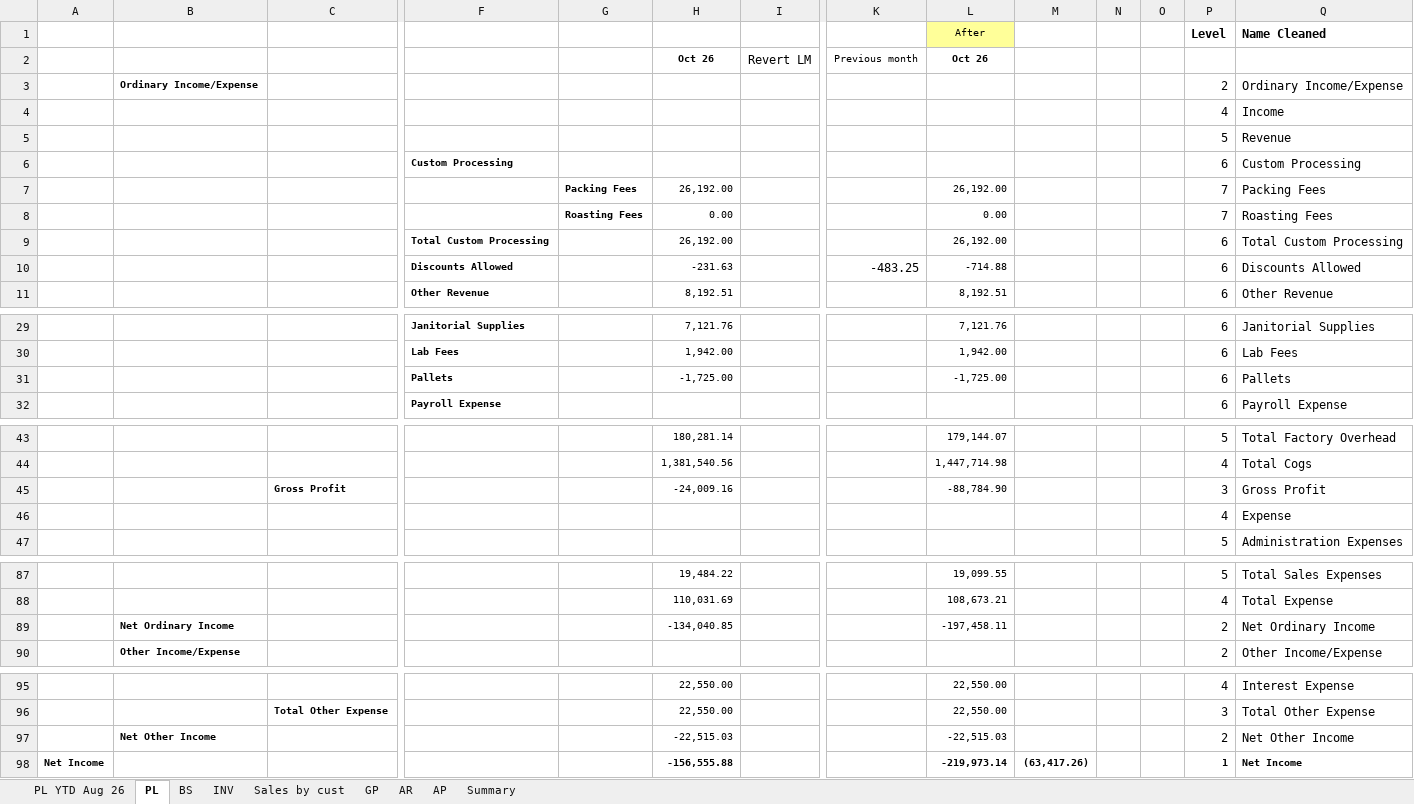
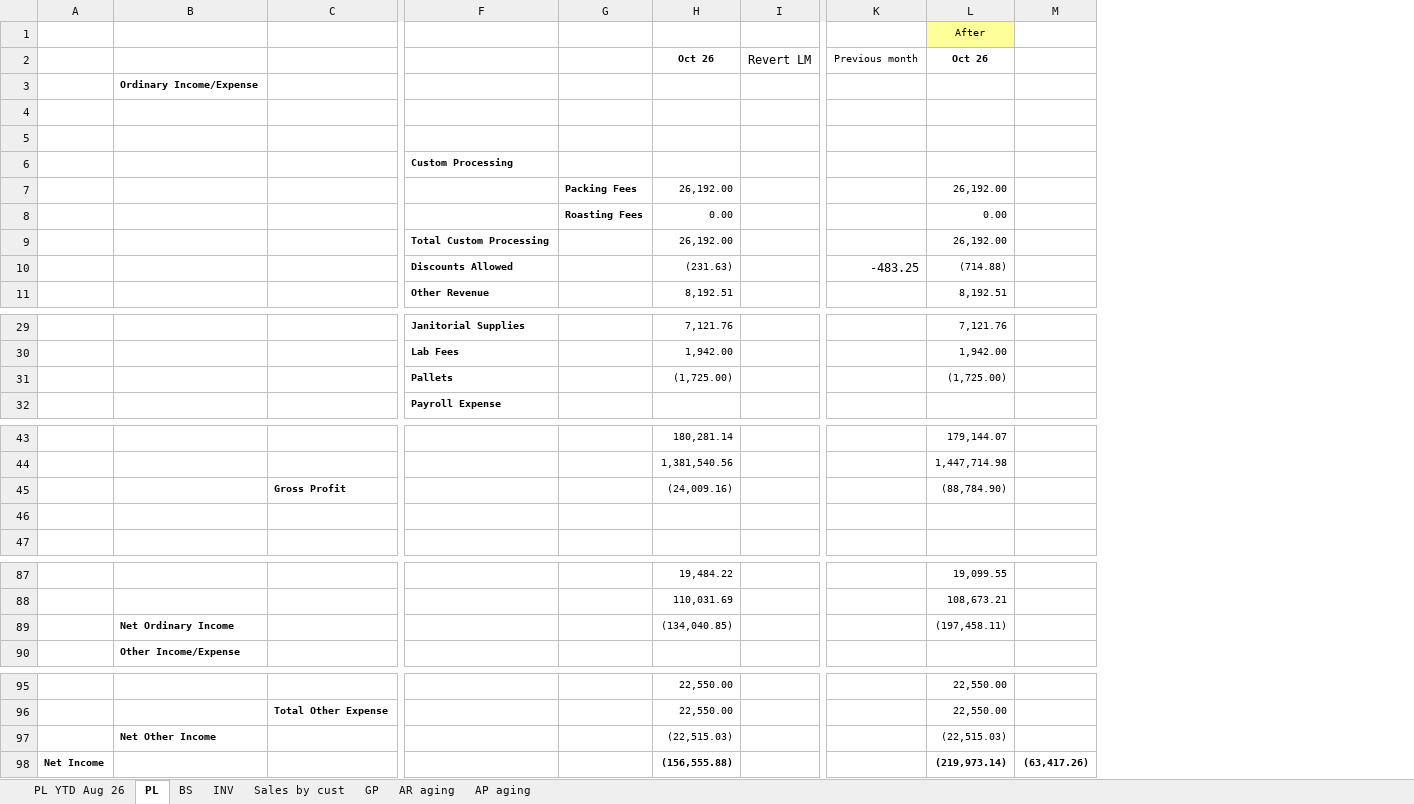
Before and after one commit to nguyenquocminhtrading-design/DOAU, an Excel workbook: FS DOAU Oct 26.xlsx, sheet PL, drawn as a sheet; only a part is shown, gaps mark what is left out; values as stored, in another font and other column widths than the file's, no borders; removed rows and columns are numbered as before the commit, all else as after; rows hold the shown columns only; the diff names each change by its address in the sheet, - before the commit and + after, or states it on an @@ line.

```diff
--- a/FS DOAU Oct 26.xlsx (sheet PL)
+++ b/FS DOAU Oct 26.xlsx (sheet PL)
-sheet tab: AR
+sheet tab: AR aging
-sheet tab: AP
+sheet tab: AP aging
-sheet tab: Summary
-column N, empty
-column O, empty
-column P, rows 1-11: Level |  | 2 | 4 | 5 | 6 | 7 | 7 | 6 | 6 | 6; rows 29-30: 6 | 6; row 32: 6; rows 43-44: 5 | 4; rows 46-47: 4 | 5; rows 87-88: 5 | 4; row 90: 2; rows 95-96: 4 | 3; row 98: 1
-column Q, rows 1-11: Name Cleaned |  | Ordinary Income/Expense | Income | Revenue | Custom Processing | Packing Fees | Roasting Fees | Total Custom Processing | Discounts Allowed | Other Revenue; rows 29-30: Janitorial Supplies | Lab Fees; row 32: Payroll Expense; rows 43-44: Total Factory Overhead | Total Cogs; rows 46-47: Expense | Administration Expenses; rows 87-88: Total Sales Expenses | Total Expense; row 90: Other Income/Expense; rows 95-96: Interest Expense | Total Other Expense; row 98: Net Income
-H10 (Oct 26): -231.63
+H10 (Oct 26): (231.63)
-L10 (Oct 26): -714.88
+L10 (Oct 26): (714.88)
-row 31:  |  |  | Pallets |  | -1,725.00 |  |  | -1,725.00 |  |  |  | 6 | Pallets
+row 31:  |  |  | Pallets |  | (1,725.00) |  |  | (1,725.00)
-row 45:  |  | Gross Profit |  |  | -24,009.16 |  |  | -88,784.90 |  |  |  | 3 | Gross Profit
+row 45:  |  | Gross Profit |  |  | (24,009.16) |  |  | (88,784.90)
-row 89:  | Net Ordinary Income |  |  |  | -134,040.85 |  |  | -197,458.11 |  |  |  | 2 | Net Ordinary Income
+row 89:  | Net Ordinary Income |  |  |  | (134,040.85) |  |  | (197,458.11)
-row 97:  | Net Other Income |  |  |  | -22,515.03 |  |  | -22,515.03 |  |  |  | 2 | Net Other Income
+row 97:  | Net Other Income |  |  |  | (22,515.03) |  |  | (22,515.03)
-H98 (Oct 26): -156,555.88
+H98 (Oct 26): (156,555.88)
-L98 (Oct 26): -219,973.14
+L98 (Oct 26): (219,973.14)
```
Also changed, not shown: sheet AR aging, sheet AP aging, sheet BS, sheet GP, sheet INV, formulas that keep their value, hidden cells, FS_DOAU_Oct_26_CF_Indirect_Fixed_v2.xlsm.
